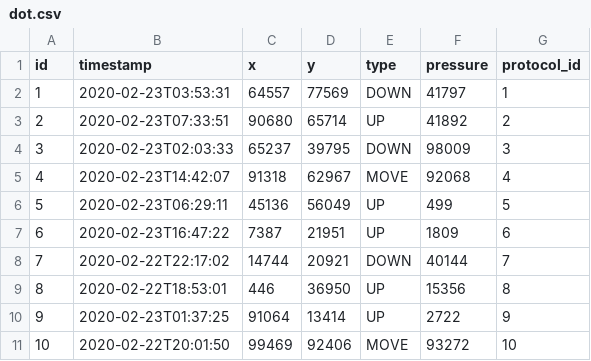
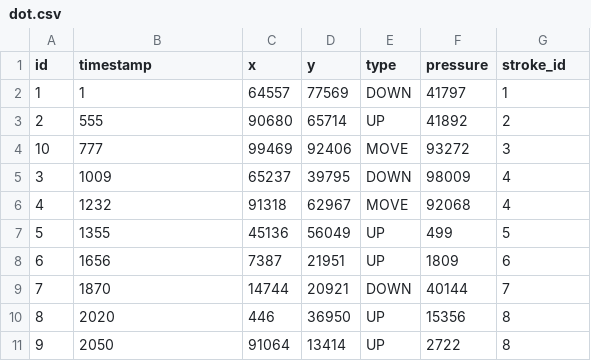
Before and after one commit to handspy/handspy-sampling, a CSV file: src/main/resources/config/liquibase/fake-data/dot.csv, drawn as a sheet.

Commit message:
add Stroke; Import protocols;

```diff
--- a/src/main/resources/config/liquibase/fake-data/dot.csv
+++ b/src/main/resources/config/liquibase/fake-data/dot.csv
@@ -1,11 +1,11 @@
-id;timestamp;x;y;type;pressure;protocol_id
-1;2020-02-23T03:53:31;64557;77569;DOWN;41797;1
-2;2020-02-23T07:33:51;90680;65714;UP;41892;2
-3;2020-02-23T02:03:33;65237;39795;DOWN;98009;3
-4;2020-02-23T14:42:07;91318;62967;MOVE;92068;4
-5;2020-02-23T06:29:11;45136;56049;UP;499;5
-6;2020-02-23T16:47:22;7387;21951;UP;1809;6
-7;2020-02-22T22:17:02;14744;20921;DOWN;40144;7
-8;2020-02-22T18:53:01;446;36950;UP;15356;8
-9;2020-02-23T01:37:25;91064;13414;UP;2722;9
-10;2020-02-22T20:01:50;99469;92406;MOVE;93272;10
+id;timestamp;x;y;type;pressure;stroke_id
+1;1;64557;77569;DOWN;41797;1
+2;555;90680;65714;UP;41892;2
+10;777;99469;92406;MOVE;93272;3
+3;1009;65237;39795;DOWN;98009;4
+4;1232;91318;62967;MOVE;92068;4
+5;1355;45136;56049;UP;499;5
+6;1656;7387;21951;UP;1809;6
+7;1870;14744;20921;DOWN;40144;7
+8;2020;446;36950;UP;15356;8
+9;2050;91064;13414;UP;2722;8
```
Also changed, not shown: 36 other files.
